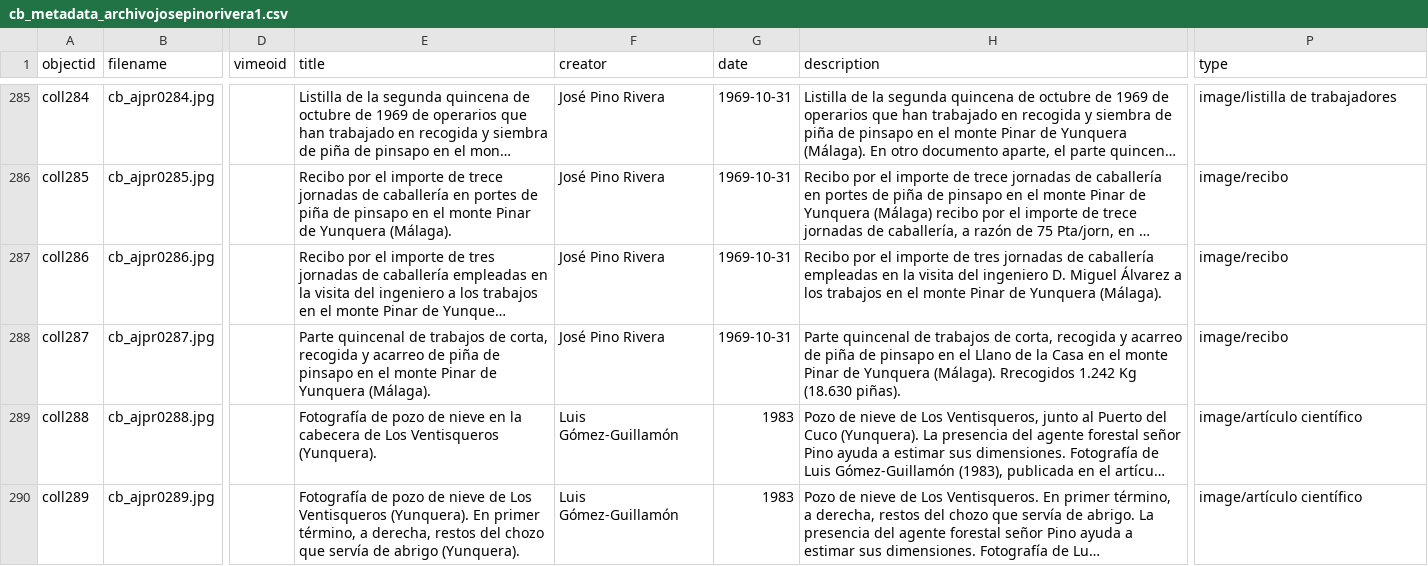
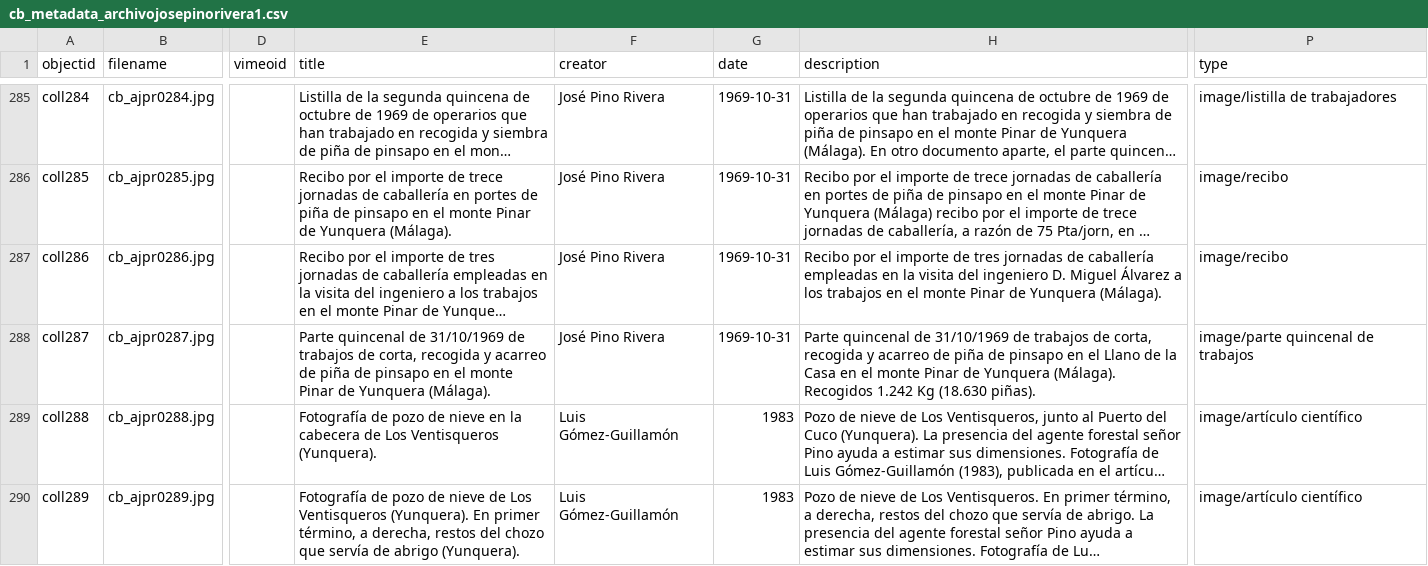
Before and after one commit to jpinod02/archivojosepinorivera, a CSV file: _data/cb_metadata_archivojosepinorivera1.csv, drawn as a sheet; only a part is shown, gaps mark what is left out; long unchanged cells end in …; the diff covers the shown part only; the diff names each change by its address in the sheet, - before the commit and + after, or states it on an @@ line.

Commit message:
Update cb_metadata_archivojosepinorivera1.csv

```diff
--- a/_data/cb_metadata_archivojosepinorivera1.csv
+++ b/_data/cb_metadata_archivojosepinorivera1.csv
-E288 (title): …quincenal de trabajos de…
+E288 (title): …quincenal de 31/10/1969 de trabajos de…
-H288 (description): …quincenal de trabajos de corta, recogida y acarreo de piña de pinsapo en el Llano de la Casa en el monte Pinar de Yunquera (Málaga). Rrecogidos 1.242 Kg…
+H288 (description): …quincenal de 31/10/1969 de trabajos de corta, recogida y acarreo de piña de pinsapo en el Llano de la Casa en el monte Pinar de Yunquera (Málaga). Recogidos 1.242 Kg…
-P288 (type): image/recibo
+P288 (type): image/parte quincenal de trabajos
```
Also changed, not shown: 3 added rows elsewhere in this file.
